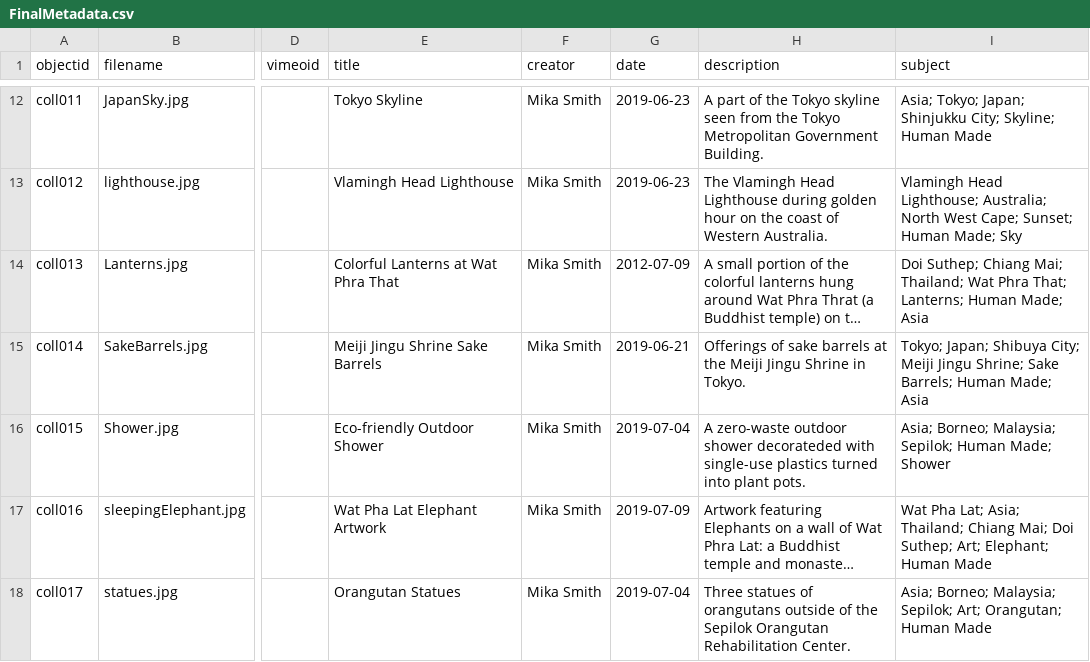
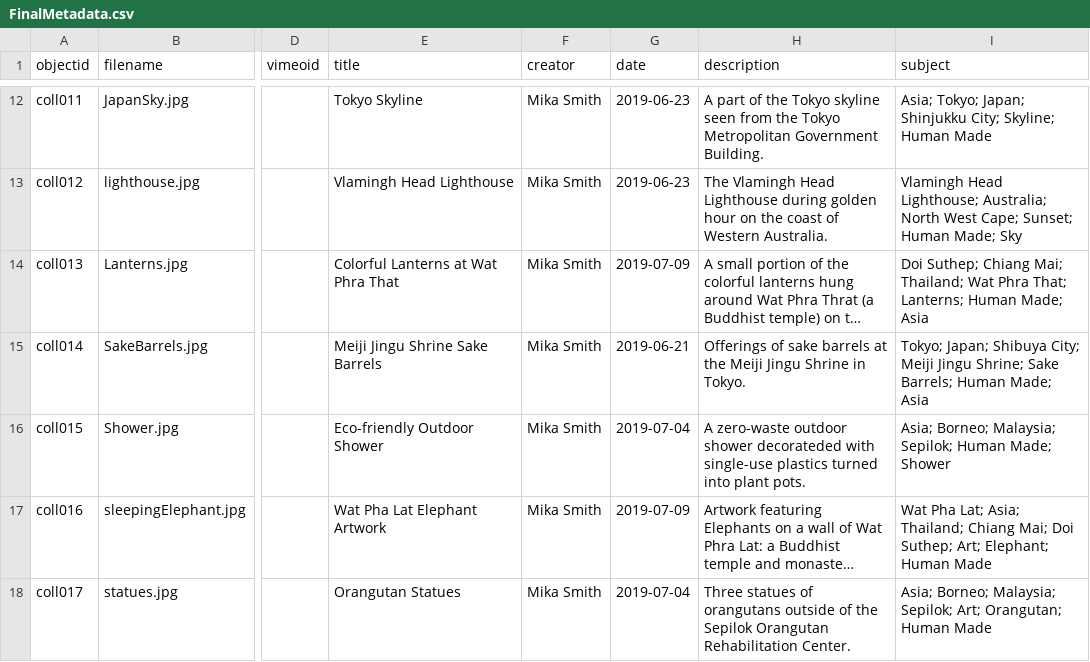
Before and after one commit to mikasmith97/final.github.io, a CSV file: _data/FinalMetadata.csv, drawn as a sheet; only a part is shown, gaps mark what is left out; long unchanged cells end in …; the diff names each change by its address in the sheet, - before the commit and + after, or states it on an @@ line.

Commit message:
Update FinalMetadata.csv

```diff
--- a/_data/FinalMetadata.csv
+++ b/_data/FinalMetadata.csv
-G14 (date): 2012-07-09
+G14 (date): 2019-07-09
```
